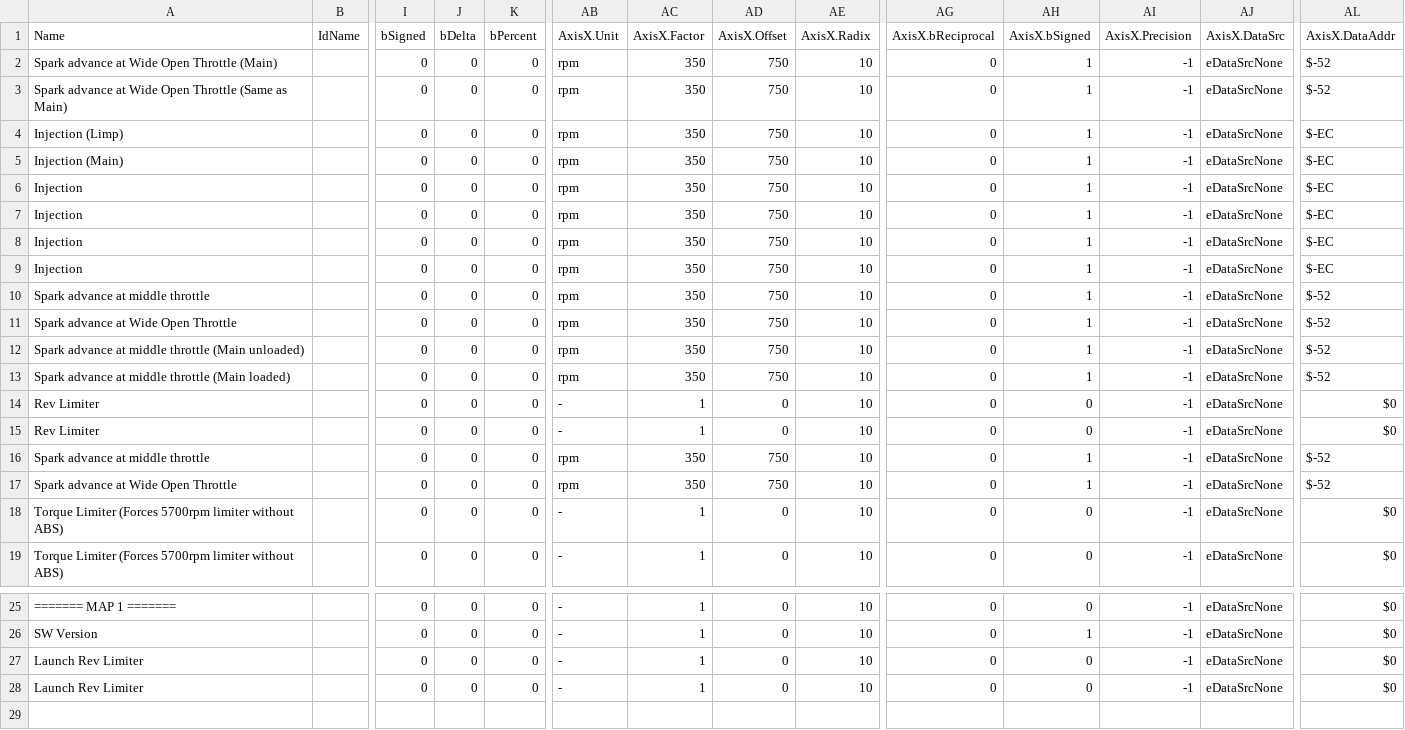
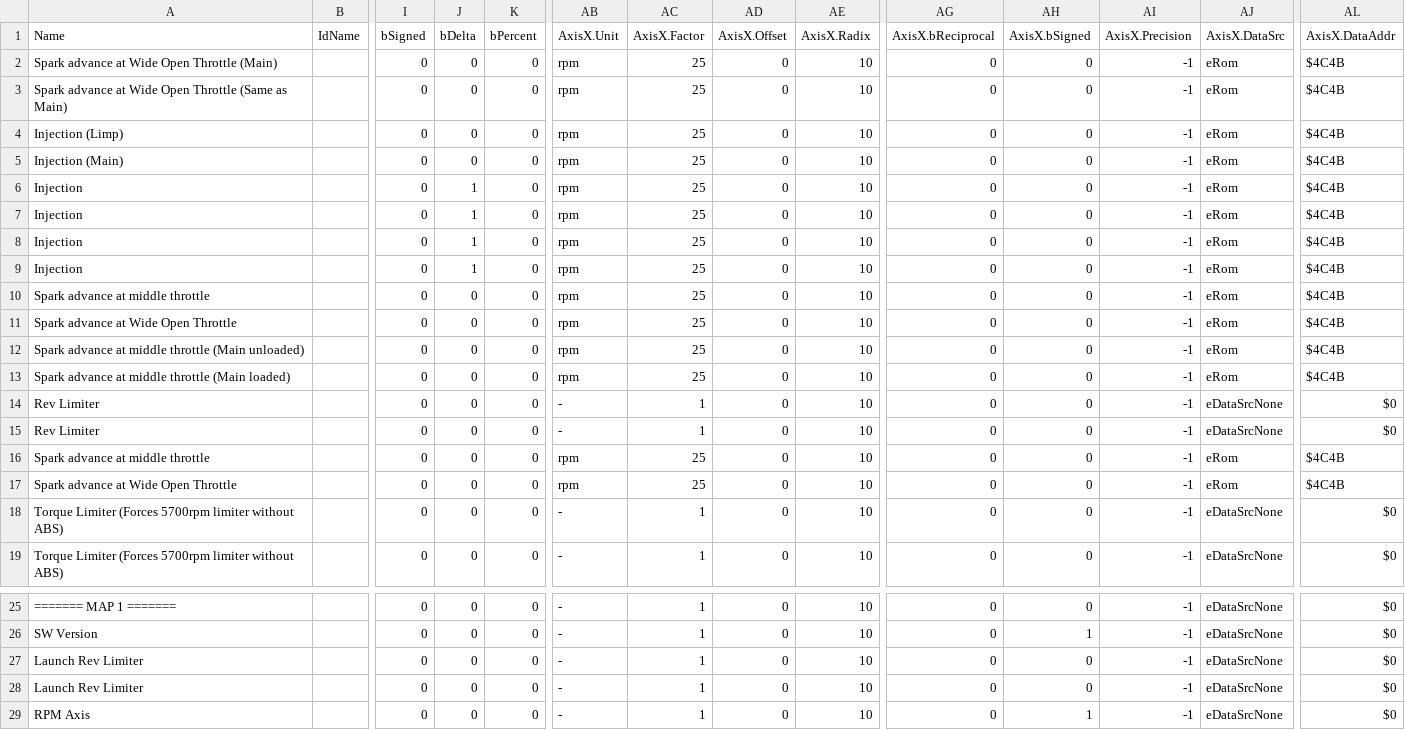
Before and after one commit to daniruiz/230kompressor, a CSV file: Other Mappacks/230Kompressor_114.235404.csv, drawn as a sheet; only a part is shown, gaps mark what is left out; rows hold the shown columns only; the diff names each change by its address in the sheet, - before the commit and + after, or states it on an @@ line.

Commit message:
Add RPM axis to table definitions

```diff
--- a/Other Mappacks/230Kompressor_114.235404.csv
+++ b/Other Mappacks/230Kompressor_114.235404.csv
-AC2:AC13 (AxisX.Factor): 350
+AC2:AC13 (AxisX.Factor): 25
-AD2:AD13 (AxisX.Offset): 750
+AD2:AD13 (AxisX.Offset): 0
-AH2:AH13 (AxisX.bSigned): 1
+AH2:AH13 (AxisX.bSigned): 0
-AJ2:AJ13 (AxisX.DataSrc): eDataSrcNone
+AJ2:AJ13 (AxisX.DataSrc): eRom
-AL2:AL3 (AxisX.DataAddr): $-52
+AL2:AL3 (AxisX.DataAddr): $4C4B
-AL4:AL9 (AxisX.DataAddr): $-EC
+AL4:AL9 (AxisX.DataAddr): $4C4B
-J6:J9 (bDelta): 0
+J6:J9 (bDelta): 1
-AL10:AL13 (AxisX.DataAddr): $-52
+AL10:AL13 (AxisX.DataAddr): $4C4B
-AC16:AC17 (AxisX.Factor): 350
+AC16:AC17 (AxisX.Factor): 25
-AD16:AD17 (AxisX.Offset): 750
+AD16:AD17 (AxisX.Offset): 0
-AH16:AH17 (AxisX.bSigned): 1
+AH16:AH17 (AxisX.bSigned): 0
-AJ16:AJ17 (AxisX.DataSrc): eDataSrcNone
+AJ16:AJ17 (AxisX.DataSrc): eRom
-AL16:AL17 (AxisX.DataAddr): $-52
+AL16:AL17 (AxisX.DataAddr): $4C4B
+row 29: RPM Axis |  | 0 | 0 | 0 | - | 1 | 0 | 10 | 0 | 1 | -1 | eDataSrcNone | $0
```
Also changed, not shown: 1 other file.
